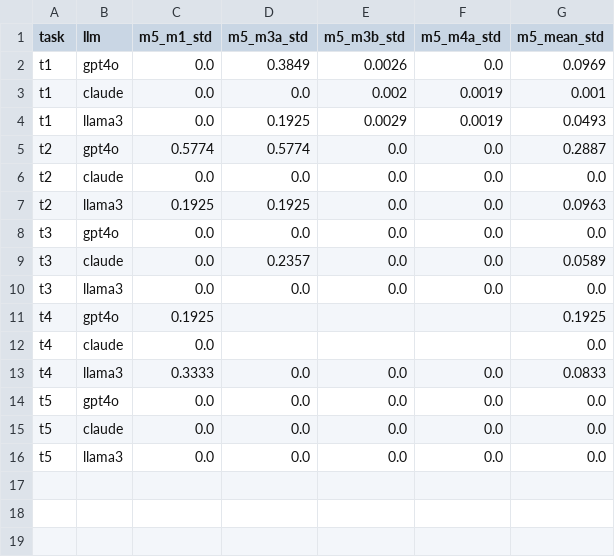
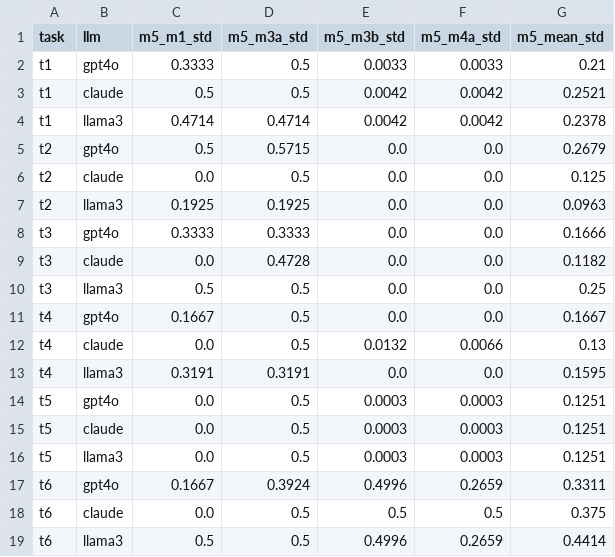
Before and after one commit to s41m1r/elg-with-ai-experiment, a CSV file: results/sensitivity.csv, drawn as a sheet.

```diff
--- a/results/sensitivity.csv
+++ b/results/sensitivity.csv
@@ -1,16 +1,19 @@
 task,llm,m5_m1_std,m5_m3a_std,m5_m3b_std,m5_m4a_std,m5_mean_std
-t1,gpt4o,0.0,0.3849,0.0026,0.0,0.0969
-t1,claude,0.0,0.0,0.002,0.0019,0.001
-t1,llama3,0.0,0.1925,0.0029,0.0019,0.0493
-t2,gpt4o,0.5774,0.5774,0.0,0.0,0.2887
-t2,claude,0.0,0.0,0.0,0.0,0.0
+t1,gpt4o,0.3333,0.5,0.0033,0.0033,0.21
+t1,claude,0.5,0.5,0.0042,0.0042,0.2521
+t1,llama3,0.4714,0.4714,0.0042,0.0042,0.2378
+t2,gpt4o,0.5,0.5715,0.0,0.0,0.2679
+t2,claude,0.0,0.5,0.0,0.0,0.125
 t2,llama3,0.1925,0.1925,0.0,0.0,0.0963
-t3,gpt4o,0.0,0.0,0.0,0.0,0.0
-t3,claude,0.0,0.2357,0.0,0.0,0.0589
-t3,llama3,0.0,0.0,0.0,0.0,0.0
-t4,gpt4o,0.1925,,,,0.1925
-t4,claude,0.0,,,,0.0
-t4,llama3,0.3333,0.0,0.0,0.0,0.0833
-t5,gpt4o,0.0,0.0,0.0,0.0,0.0
-t5,claude,0.0,0.0,0.0,0.0,0.0
-t5,llama3,0.0,0.0,0.0,0.0,0.0
+t3,gpt4o,0.3333,0.3333,0.0,0.0,0.1666
+t3,claude,0.0,0.4728,0.0,0.0,0.1182
+t3,llama3,0.5,0.5,0.0,0.0,0.25
+t4,gpt4o,0.1667,0.5,0.0,0.0,0.1667
+t4,claude,0.0,0.5,0.0132,0.0066,0.13
+t4,llama3,0.3191,0.3191,0.0,0.0,0.1595
+t5,gpt4o,0.0,0.5,0.0003,0.0003,0.1251
+t5,claude,0.0,0.5,0.0003,0.0003,0.1251
+t5,llama3,0.0,0.5,0.0003,0.0003,0.1251
+t6,gpt4o,0.1667,0.3924,0.4996,0.2659,0.3311
+t6,claude,0.0,0.5,0.5,0.5,0.375
+t6,llama3,0.5,0.5,0.4996,0.2659,0.4414
```
Also changed, not shown: results/summary.csv, results/summary_agg.csv, 8 other files.
